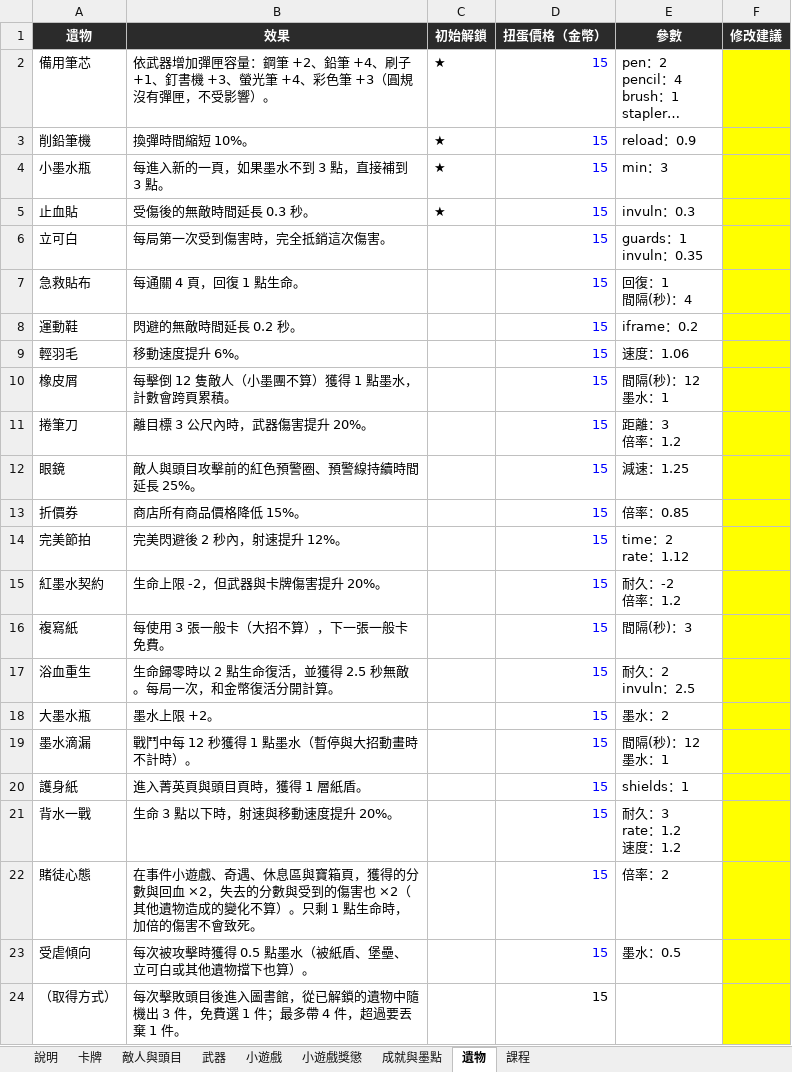
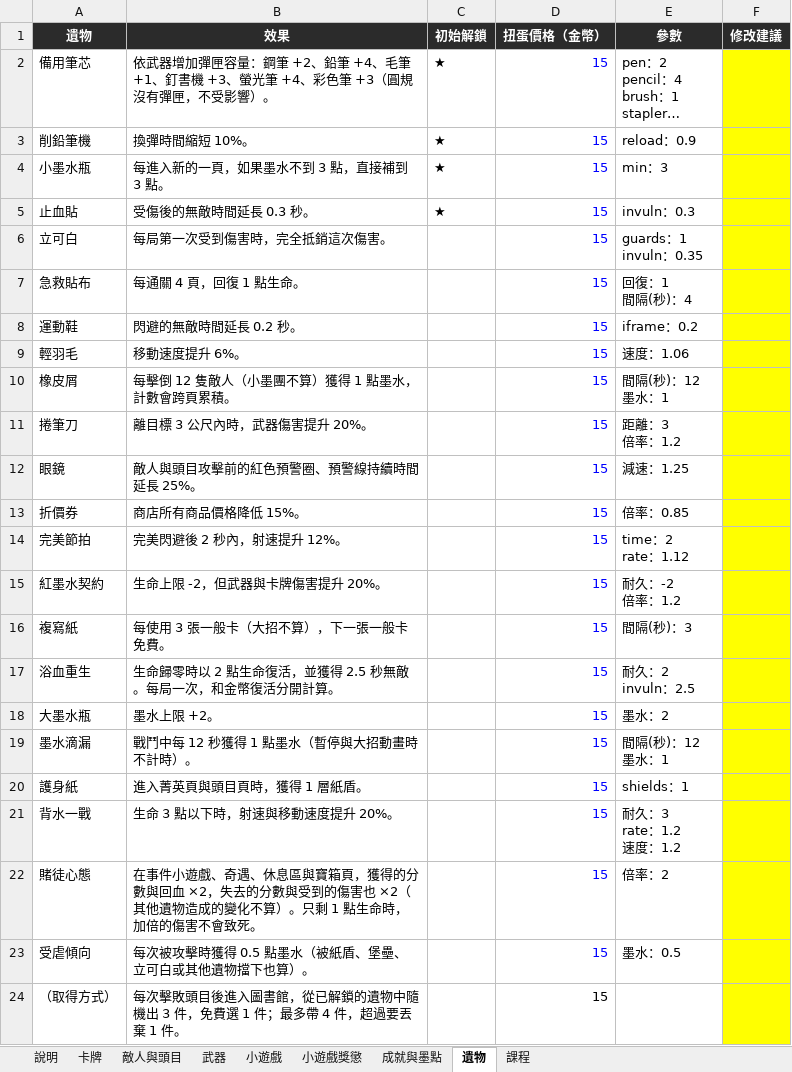
Before and after one commit to archie-30/FALLINK, an Excel workbook: 數值表.xlsx, sheet 遺物, drawn as a sheet; long unchanged cells end in …; values as stored, in another font and other column widths than the file's, no borders; the diff names each change by its address in the sheet, - before the commit and + after, or states it on an @@ line.

```diff
--- a/數值表.xlsx (sheet 遺物)
+++ b/數值表.xlsx (sheet 遺物)
-B2 (效果): …筆 +4、刷子 +1、釘…
+B2 (效果): …筆 +4、毛筆 +1、釘…
```
Also changed, not shown: sheet 卡牌, 19 other files.
